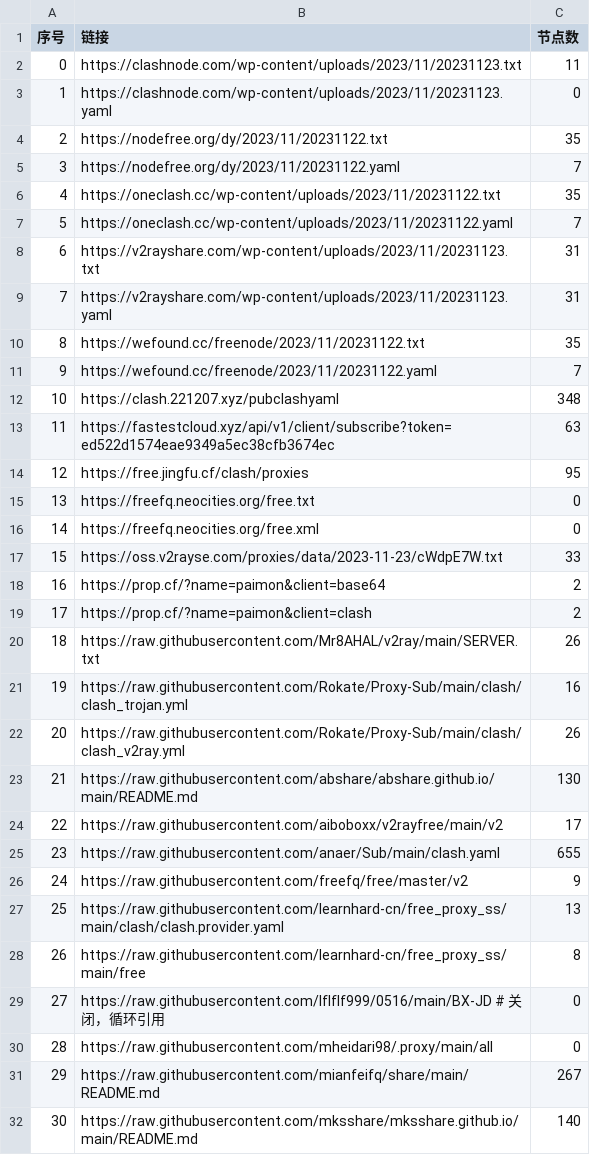
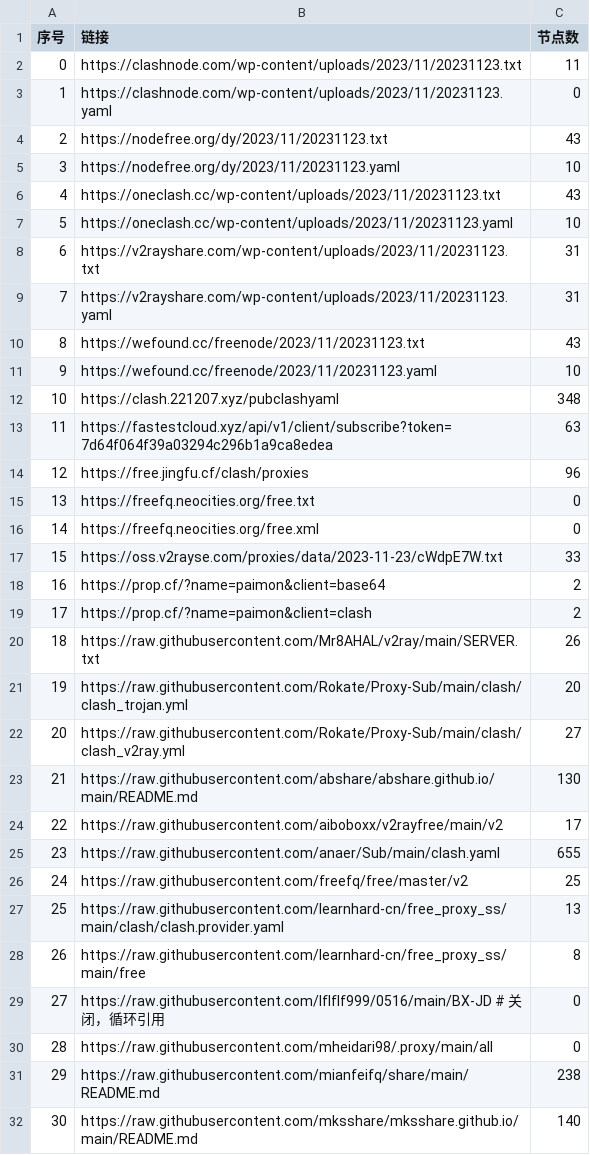
Before and after one commit to peasoft/NoMoreWalls, a CSV file: list_result.csv, drawn as a sheet; only a part is shown; the diff covers the shown part only.

```diff
--- a/list_result.csv
+++ b/list_result.csv
@@ -3,13 +3,13 @@
 1,https://clashnode.com/wp-content/uploads/2023/11/20231123.yaml,0
-2,https://nodefree.org/dy/2023/11/20231122.txt,35
-3,https://nodefree.org/dy/2023/11/20231122.yaml,7
-4,https://oneclash.cc/wp-content/uploads/2023/11/20231122.txt,35
-5,https://oneclash.cc/wp-content/uploads/2023/11/20231122.yaml,7
+2,https://nodefree.org/dy/2023/11/20231123.txt,43
+3,https://nodefree.org/dy/2023/11/20231123.yaml,10
+4,https://oneclash.cc/wp-content/uploads/2023/11/20231123.txt,43
+5,https://oneclash.cc/wp-content/uploads/2023/11/20231123.yaml,10
 6,https://v2rayshare.com/wp-content/uploads/2023/11/20231123.txt,31
 7,https://v2rayshare.com/wp-content/uploads/2023/11/20231123.yaml,31
-8,https://wefound.cc/freenode/2023/11/20231122.txt,35
-9,https://wefound.cc/freenode/2023/11/20231122.yaml,7
+8,https://wefound.cc/freenode/2023/11/20231123.txt,43
+9,https://wefound.cc/freenode/2023/11/20231123.yaml,10
 10,https://clash.221207.xyz/pubclashyaml,348
-11,https://fastestcloud.xyz/api/v1/client/subscribe?token=ed522d1574eae9349a5ec38cfb3674ec,63
-12,https://free.jingfu.cf/clash/proxies,95
+11,https://fastestcloud.xyz/api/v1/client/subscribe?token=7d64f064f39a03294c296b1a9ca8edea,63
+12,https://free.jingfu.cf/clash/proxies,96
 13,https://freefq.neocities.org/free.txt,0
@@ -20,4 +20,4 @@
 18,https://raw.githubusercontent.com/Mr8AHAL/v2ray/main/SERVER.txt,26
-19,https://raw.githubusercontent.com/Rokate/Proxy-Sub/main/clash/clash_trojan.yml,16
-20,https://raw.githubusercontent.com/Rokate/Proxy-Sub/main/clash/clash_v2ray.yml,26
+19,https://raw.githubusercontent.com/Rokate/Proxy-Sub/main/clash/clash_trojan.yml,20
+20,https://raw.githubusercontent.com/Rokate/Proxy-Sub/main/clash/clash_v2ray.yml,27
 21,https://raw.githubusercontent.com/abshare/abshare.github.io/main/README.md,130
@@ -25,3 +25,3 @@
 23,https://raw.githubusercontent.com/anaer/Sub/main/clash.yaml,655
-24,https://raw.githubusercontent.com/freefq/free/master/v2,9
+24,https://raw.githubusercontent.com/freefq/free/master/v2,25
 25,https://raw.githubusercontent.com/learnhard-cn/free_proxy_ss/main/clash/clash.provider.yaml,13
@@ -30,3 +30,3 @@
 28,https://raw.githubusercontent.com/mheidari98/.proxy/main/all,0
-29,https://raw.githubusercontent.com/mianfeifq/share/main/README.md,267
+29,https://raw.githubusercontent.com/mianfeifq/share/main/README.md,238
 30,https://raw.githubusercontent.com/mksshare/mksshare.github.io/main/README.md,140
```
Also changed, not shown: 4 edited cells elsewhere in this file, 14 other files.
